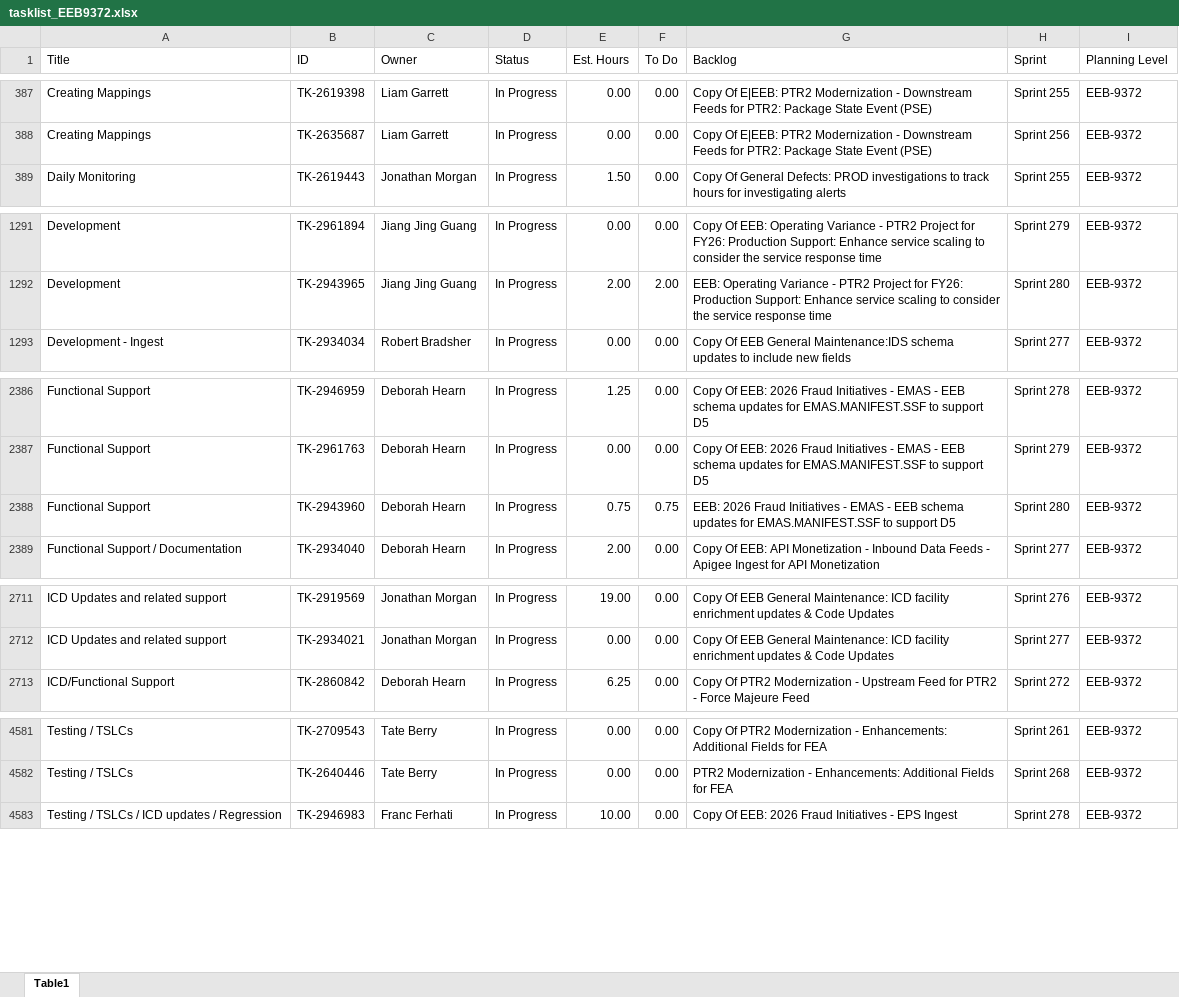
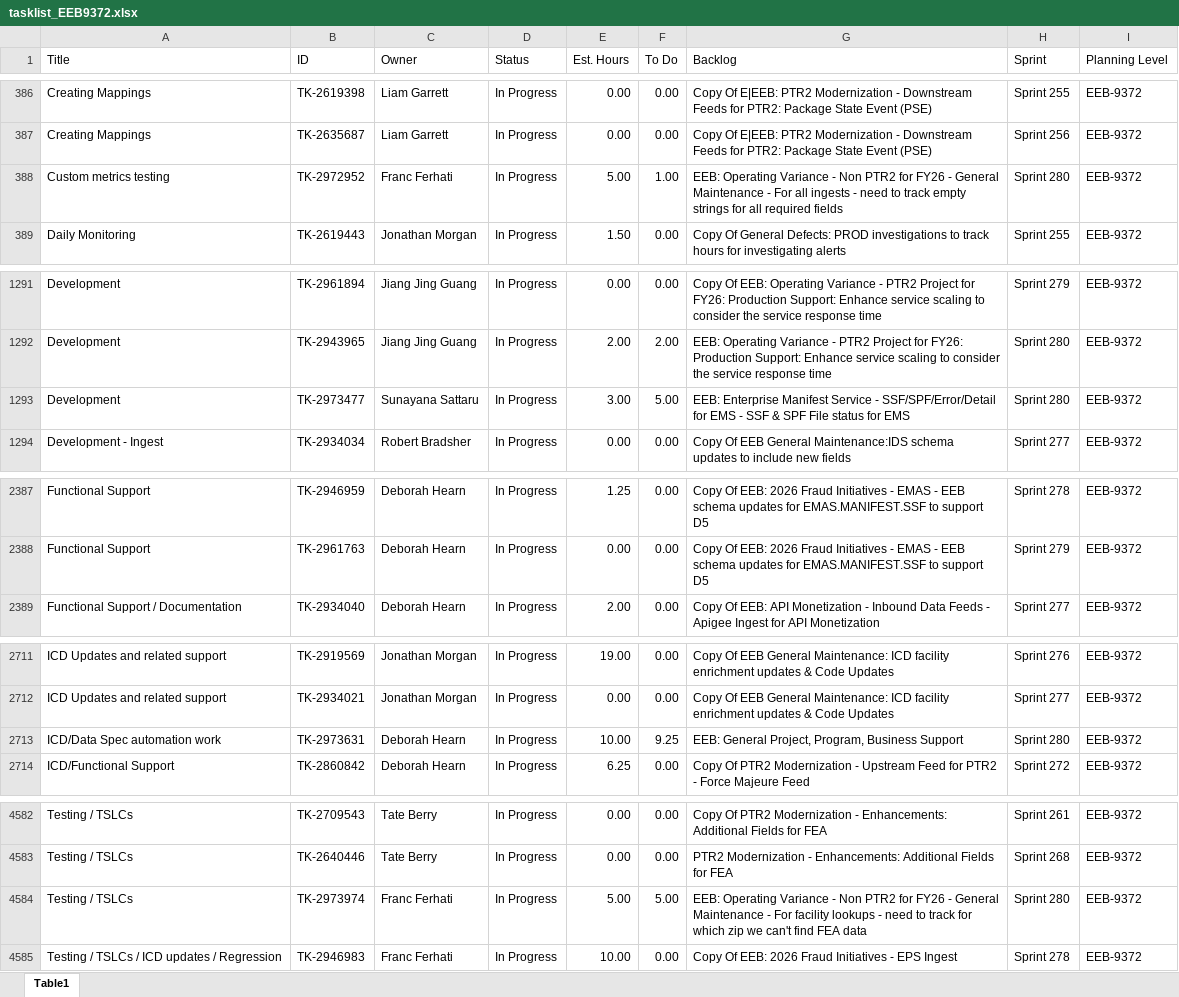
Before and after one commit to usps-dataeng/versionone-dashboard, an Excel workbook: tasklist_EEB9372.xlsx, sheet Table1, drawn as a sheet; only a part is shown, gaps mark what is left out; values as stored, in another font and other column widths than the file's, no borders; removed rows and columns are numbered as before the commit, all else as after; the diff covers the shown part only; the diff names each change by its address in the sheet, - before the commit and + after, or states it on an @@ line.

```diff
--- a/tasklist_EEB9372.xlsx (sheet Table1)
+++ b/tasklist_EEB9372.xlsx (sheet Table1)
+row 388: Custom metrics testing | TK-2972952 | Franc Ferhati | In Progress | 5.00 | 1.00 | EEB: Operating Variance - Non PTR2 for FY26 - General Maintenance - For all ingests - need to track empty strings for all required fields | Sprint 280 | EEB-9372
+row 1293: Development | TK-2973477 | Sunayana Sattaru | In Progress | 3.00 | 5.00 | EEB: Enterprise Manifest Service - SSF/SPF/Error/Detail for EMS - SSF & SPF File status for EMS | Sprint 280 | EEB-9372
-row 2388: Functional Support | TK-2943960 | Deborah Hearn | In Progress | 0.75 | 0.75 | EEB: 2026 Fraud Initiatives - EMAS - EEB schema updates for EMAS.MANIFEST.SSF to support D5 | Sprint 280 | EEB-9372
+row 2713: ICD/Data Spec automation work | TK-2973631 | Deborah Hearn | In Progress | 10.00 | 9.25 | EEB: General Project, Program, Business Support | Sprint 280 | EEB-9372
+row 4584: Testing / TSLCs | TK-2973974 | Franc Ferhati | In Progress | 5.00 | 5.00 | EEB: Operating Variance - Non PTR2 for FY26 - General Maintenance - For facility lookups - need to track for which zip we can't find FEA data | Sprint 280 | EEB-9372
```
Also changed, not shown: 2 added rows, 1 removed row and 16 edited cells elsewhere in this sheet, tasklist_CDAS6441.xlsx, tasklist_EDS4834.xlsx, 5 other files.
